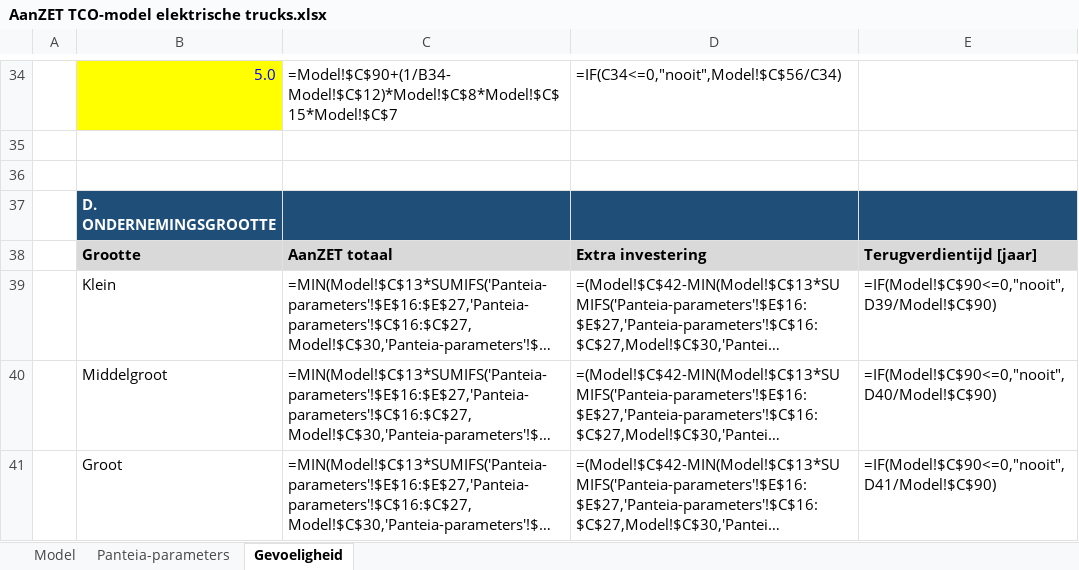
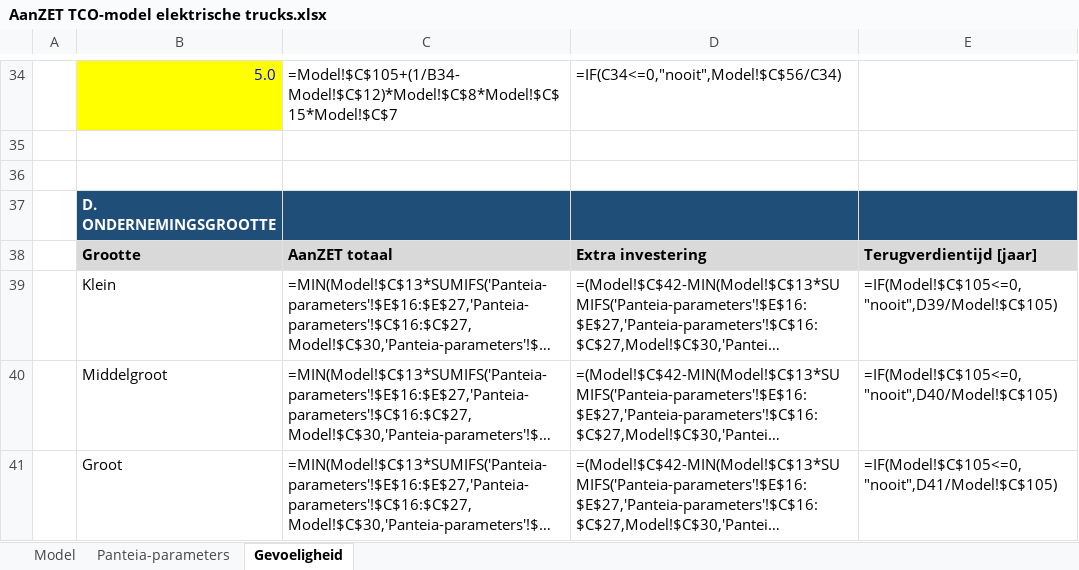
Before and after one commit to kwekerijbaas/bouwplanning, an Excel workbook: docs/subsidies/AanZET TCO-model elektrische trucks.xlsx, sheet Gevoeligheid, drawn as a sheet; only a part is shown, gaps mark what is left out; long unchanged cells end in …; values as stored, in another font and other column widths than the file's, no borders; formulas without a stored value are shown as written; the diff covers the shown part only; the diff names each change by its address in the sheet, - before the commit and + after, or states it on an @@ line.

```diff
--- a/docs/subsidies/AanZET TCO-model elektrische trucks.xlsx (sheet Gevoeligheid)
+++ b/docs/subsidies/AanZET TCO-model elektrische trucks.xlsx (sheet Gevoeligheid)
-C34: =Model!$C$90+(1/B34-Model!$C$12)*Model!$C$8*Model!$C$15*Model!$C$7
+C34: =Model!$C$105+(1/B34-Model!$C$12)*Model!$C$8*Model!$C$15*Model!$C$7
-E39: =IF(Model!$C$90<=0,"nooit",D39/Model!$C$90)
+E39: =IF(Model!$C$105<=0,"nooit",D39/Model!$C$105)
-E40: =IF(Model!$C$90<=0,"nooit",D40/Model!$C$90)
+E40: =IF(Model!$C$105<=0,"nooit",D40/Model!$C$105)
-E41: =IF(Model!$C$90<=0,"nooit",D41/Model!$C$90)
+E41: =IF(Model!$C$105<=0,"nooit",D41/Model!$C$105)
```
Also changed, not shown: 20 edited cells elsewhere in this sheet, sheet Model, 1 other file.
